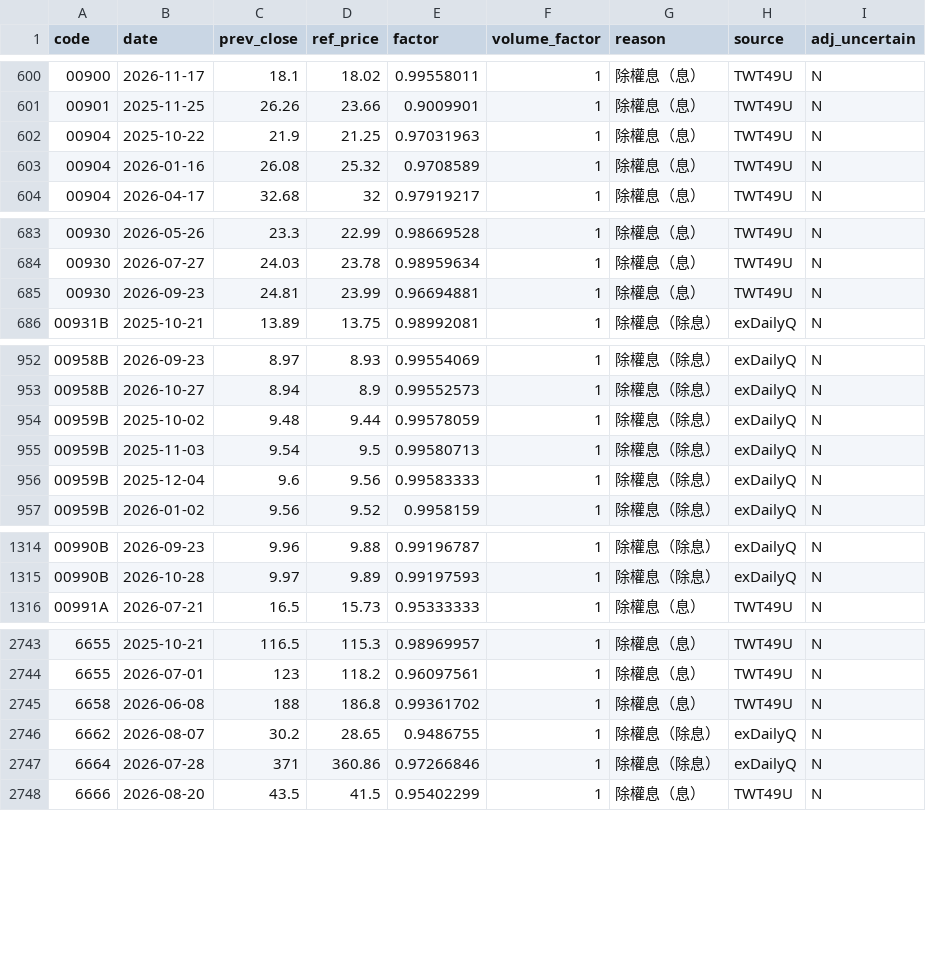
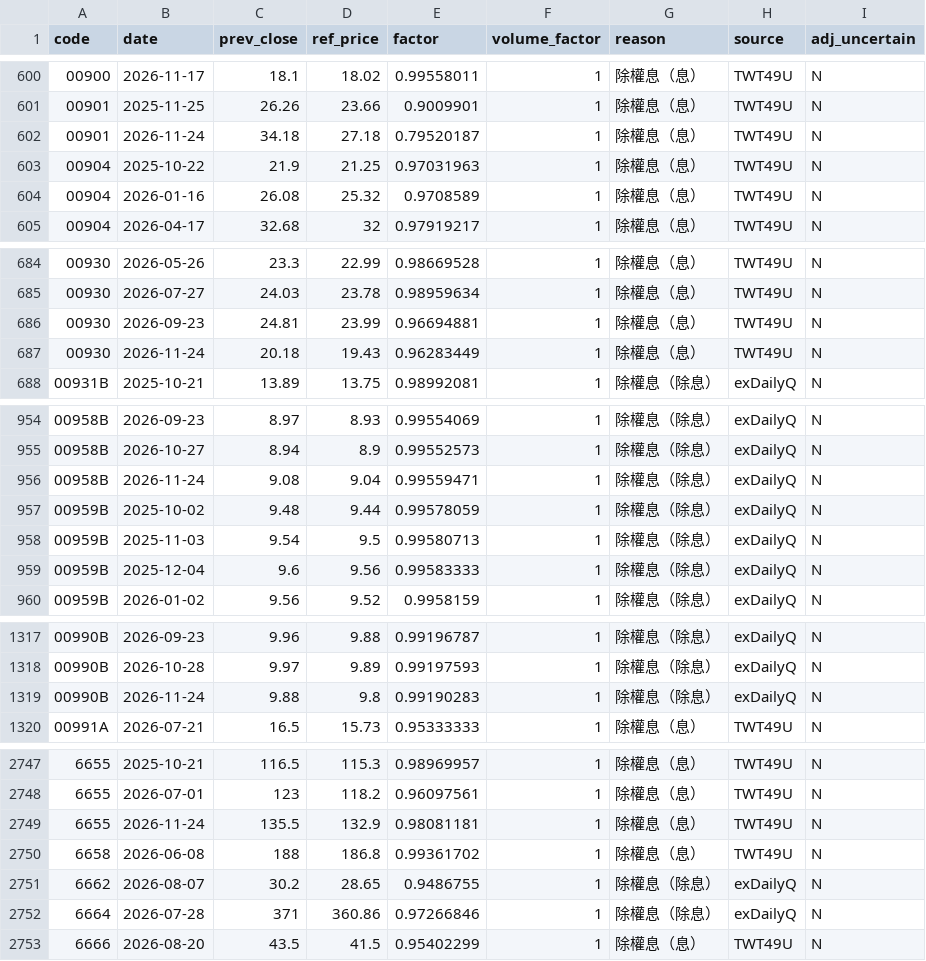
Before and after one commit to u6x06a/-tw-watchlist-data, a CSV file: data/adj_factors.csv, drawn as a sheet; only a part is shown, gaps mark what is left out; the diff names each change by its address in the sheet, - before the commit and + after, or states it on an @@ line.

```diff
--- a/data/adj_factors.csv
+++ b/data/adj_factors.csv
+row 602: 00901 | 2026-11-24 | 34.18 | 27.18 | 0.79520187 | 1 | 除權息（息） | TWT49U | N
+row 687: 00930 | 2026-11-24 | 20.18 | 19.43 | 0.96283449 | 1 | 除權息（息） | TWT49U | N
+row 956: 00958B | 2026-11-24 | 9.08 | 9.04 | 0.99559471 | 1 | 除權息（除息） | exDailyQ | N
+row 1319: 00990B | 2026-11-24 | 9.88 | 9.8 | 0.99190283 | 1 | 除權息（除息） | exDailyQ | N
+row 2749: 6655 | 2026-11-24 | 135.5 | 132.9 | 0.98081181 | 1 | 除權息（息） | TWT49U | N
```
Also changed, not shown: data/jump_review.csv, data/prices_adj.csv, 13 other files.
